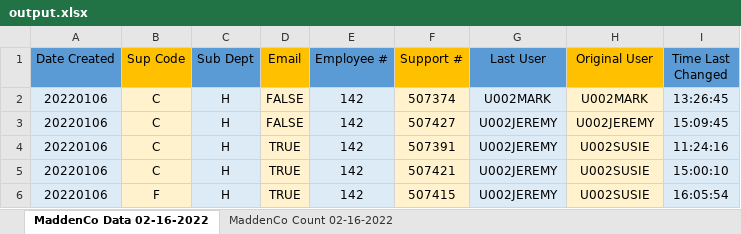
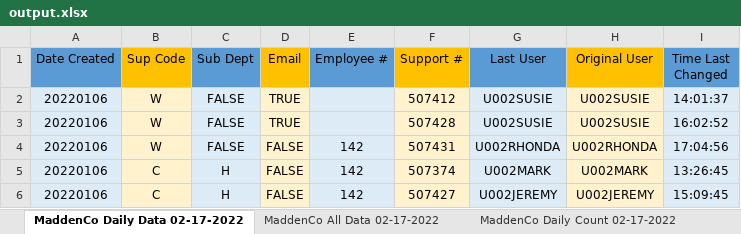
Before and after one commit to zakpruitt/snowball, an Excel workbook: output.xlsx, sheet MaddenCo Daily Data 02-17-2022, drawn as a sheet; only a part is shown; the shorter side is filled out with more unchanged rows; values as stored, in another font and other column widths than the file's, no borders; the diff names each change by its address in the sheet, - before the commit and + after, or states it on an @@ line.

```diff
--- a/output.xlsx (sheet MaddenCo Daily Data 02-17-2022)
+++ b/output.xlsx (sheet MaddenCo Daily Data 02-17-2022)
-sheet tab: MaddenCo Data 02-16-2022
+sheet tab: MaddenCo Daily Data 02-17-2022
-sheet tab: MaddenCo Count 02-16-2022
+sheet tab: MaddenCo All Data 02-17-2022
+sheet tab: MaddenCo Daily Count 02-17-2022
+row 2: 20220106 | W | FALSE | TRUE |  | 507412 | U002SUSIE | U002SUSIE | 14:01:37
+row 3: 20220106 | W | FALSE | TRUE |  | 507428 | U002SUSIE | U002SUSIE | 16:02:52
+row 4: 20220106 | W | FALSE | FALSE | 142 | 507431 | U002RHONDA | U002RHONDA | 17:04:56
```
Also changed, not shown: sheet MaddenCo All Data 02-17-2022, other sheet tabs, 3 other files.
